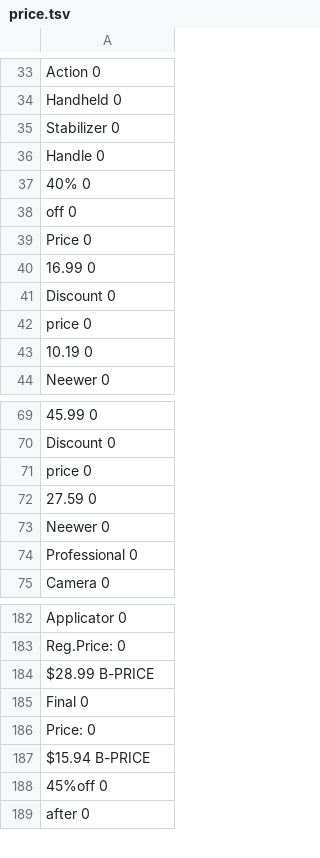
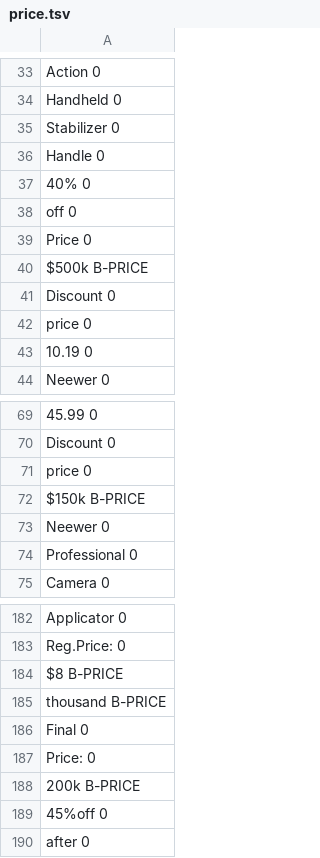
Before and after one commit to mehulmshah/financebot, a TSV file: ner/price.tsv, drawn as a sheet; only a part is shown, gaps mark what is left out.

Commit message:
update price ner and fix housing response

```diff
--- a/ner/price.tsv
+++ b/ner/price.tsv
@@ -39,3 +39,3 @@ off 0
 Price 0
-16.99 0
+$500k B-PRICE
 Discount 0
@@ -71,3 +71,3 @@ Discount 0
 price 0
-27.59 0
+$150k B-PRICE
 Neewer 0
@@ -183,6 +183,7 @@ Applicator 0
 Reg.Price: 0
-$28.99 B-PRICE
+$8 B-PRICE
+thousand B-PRICE
 Final 0
 Price: 0
-$15.94 B-PRICE
+200k B-PRICE
 45%off 0
```
Also changed, not shown: 3 other files.
